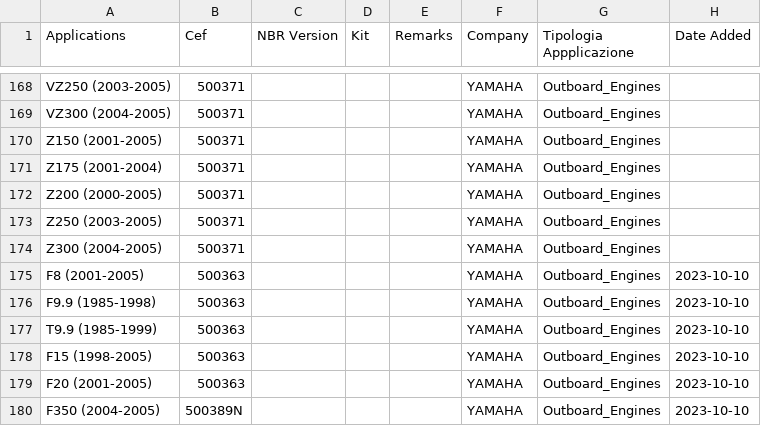
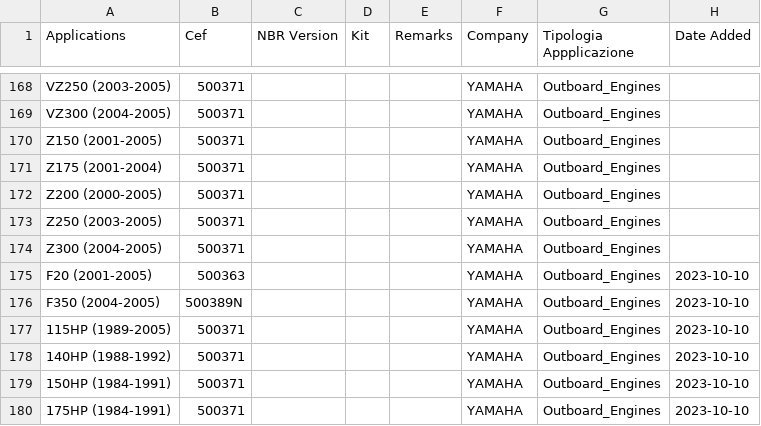
Before and after one commit to Alemusica/CSVer, a CSV file: split_databases/Unified_Marine_Components_Database_YAMAHA_updated.csv, drawn as a sheet; only a part is shown, gaps mark what is left out; the shorter side is filled out with more unchanged rows; the diff covers the shown part only; the diff names each change by its address in the sheet, - before the commit and + after, or states it on an @@ line.

```diff
--- a/split_databases/Unified_Marine_Components_Database_YAMAHA_updated.csv
+++ b/split_databases/Unified_Marine_Components_Database_YAMAHA_updated.csv
-row 175: F8 (2001-2005) | 500363 |  |  |  | YAMAHA | Outboard_Engines | 2023-10-10
-row 176: F9.9 (1985-1998) | 500363 |  |  |  | YAMAHA | Outboard_Engines | 2023-10-10
-row 177: T9.9 (1985-1999) | 500363 |  |  |  | YAMAHA | Outboard_Engines | 2023-10-10
-row 178: F15 (1998-2005) | 500363 |  |  |  | YAMAHA | Outboard_Engines | 2023-10-10
```
Also changed, not shown: 12 removed rows elsewhere in this file, 1 other file.
